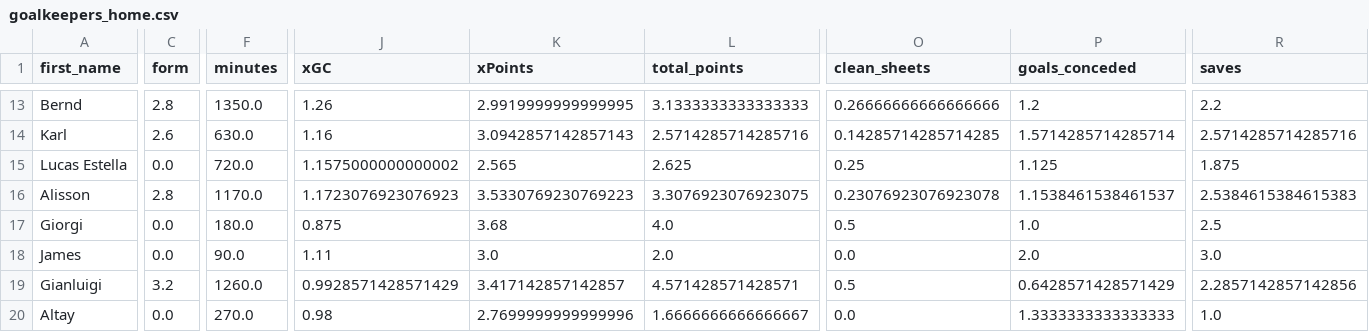
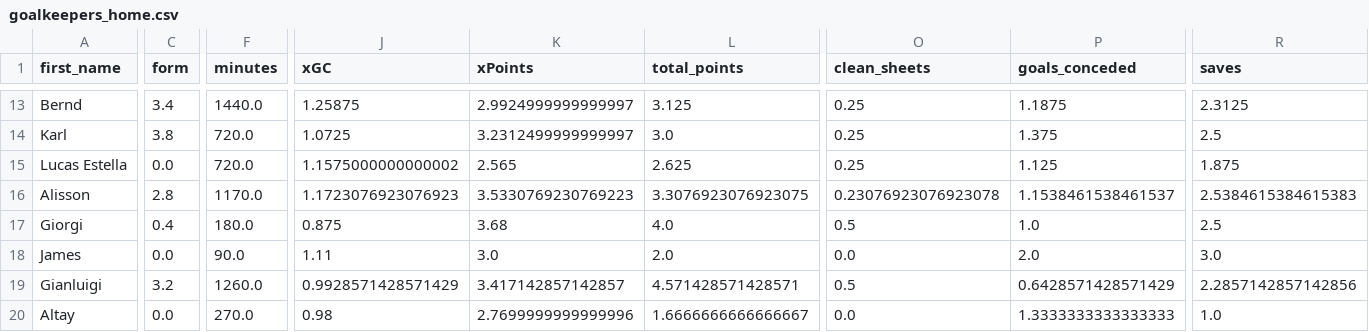
Before and after one commit to sarthakk88/FPL-Stats, a CSV file: data/goalkeepers_home.csv, drawn as a sheet; only a part is shown, gaps mark what is left out; the diff covers the shown part only; the diff names each change by its address in the sheet, - before the commit and + after, or states it on an @@ line.

```diff
--- a/data/goalkeepers_home.csv
+++ b/data/goalkeepers_home.csv
-C13 (form): 2.8
+C13 (form): 3.4
-F13 (minutes): 1350.0
+F13 (minutes): 1440.0
-J13 (xGC): 1.26
+J13 (xGC): 1.25875
-K13 (xPoints): 2.9919999999999995
+K13 (xPoints): 2.9924999999999997
-L13 (total_points): 3.1333333333333333
+L13 (total_points): 3.125
-O13 (clean_sheets): 0.26666666666666666
+O13 (clean_sheets): 0.25
-P13 (goals_conceded): 1.2
+P13 (goals_conceded): 1.1875
-R13 (saves): 2.2
+R13 (saves): 2.3125
-C14 (form): 2.6
+C14 (form): 3.8
-F14 (minutes): 630.0
+F14 (minutes): 720.0
-J14 (xGC): 1.16
+J14 (xGC): 1.0725
-K14 (xPoints): 3.0942857142857143
+K14 (xPoints): 3.2312499999999997
-L14 (total_points): 2.5714285714285716
+L14 (total_points): 3.0
-O14 (clean_sheets): 0.14285714285714285
+O14 (clean_sheets): 0.25
-P14 (goals_conceded): 1.5714285714285714
+P14 (goals_conceded): 1.375
-R14 (saves): 2.5714285714285716
+R14 (saves): 2.5
-C17 (form): 0.0
+C17 (form): 0.4
```
Also changed, not shown: 46 edited cells elsewhere in this file, data/defenders_home_last5.csv, data/defenders_last5.csv, 21 other files.
